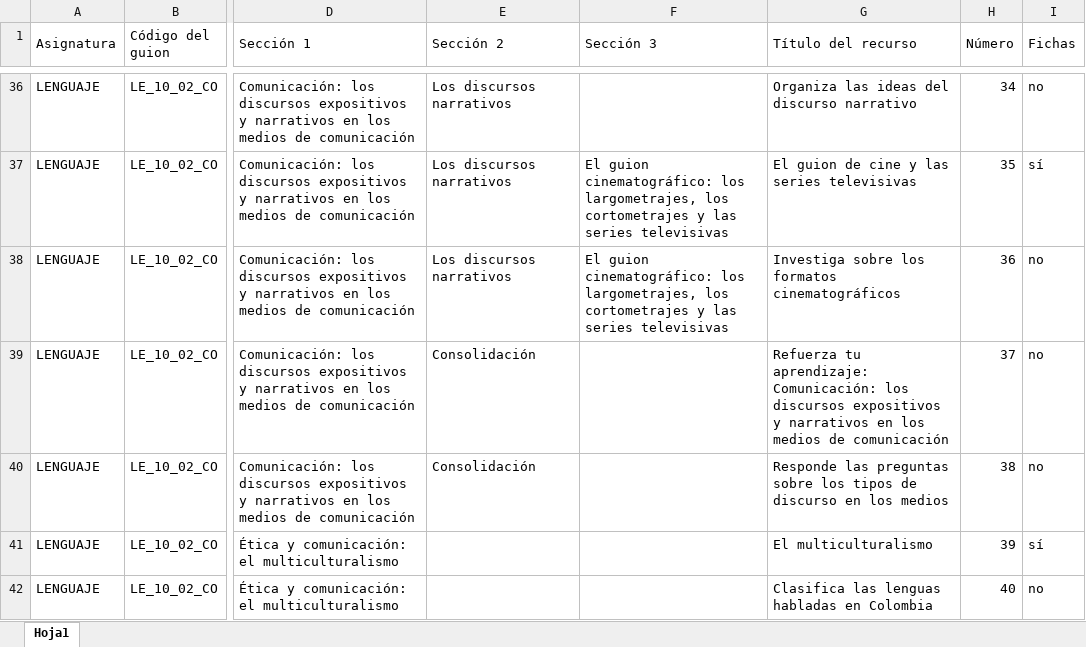
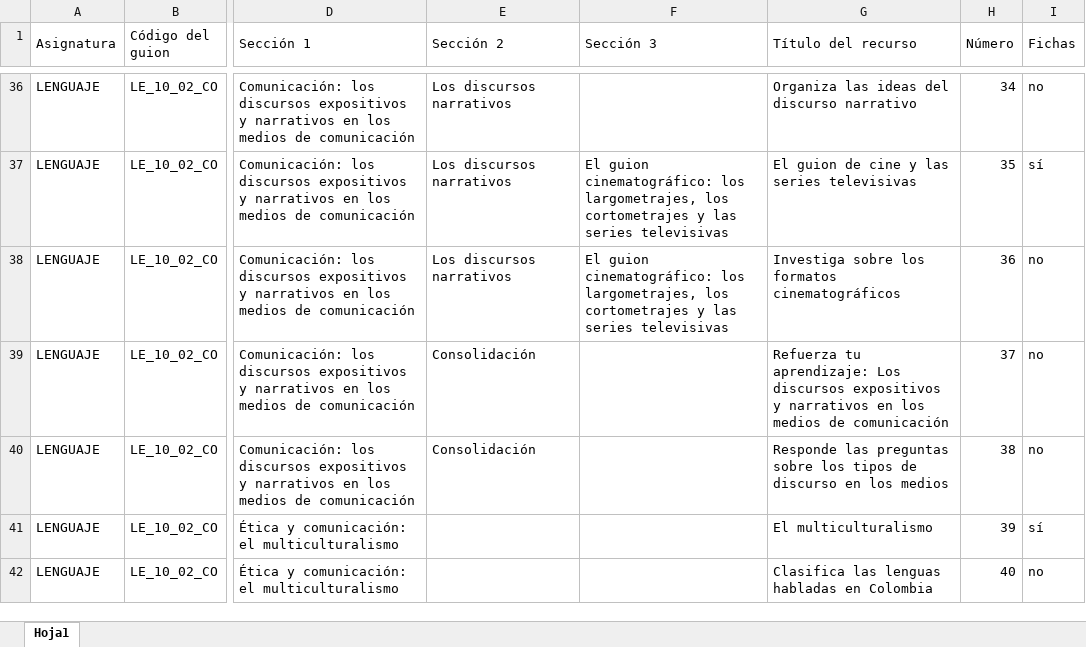
Before and after one commit to AulaPlanetaColombia/Lenguaje, an Excel workbook: fuentes/contenidos/grado10/guion02/Escaleta_LE_10_02_CO.xlsx, sheet Hoja1, drawn as a sheet; only a part is shown, gaps mark what is left out; values as stored, in another font and other column widths than the file's, no cell formats; the diff covers the shown part only; the diff names each change by its address in the sheet, - before the commit and + after, or states it on an @@ line.

Commit message:
Nuevas Escaletas

```diff
--- a/fuentes/contenidos/grado10/guion02/Escaleta_LE_10_02_CO.xlsx (sheet Hoja1)
+++ b/fuentes/contenidos/grado10/guion02/Escaleta_LE_10_02_CO.xlsx (sheet Hoja1)
-G39 (Título del recurso): …tu aprendizaje: Comunicación: los discursos expositivos…
+G39 (Título del recurso): …tu aprendizaje: Los discursos expositivos…
```
Also changed, not shown: 4 edited cells elsewhere in this sheet, cell formats, fuentes/contenidos/grado10/guion01/Escaleta_LE_10_01_CO.xlsx, 5 other files.
